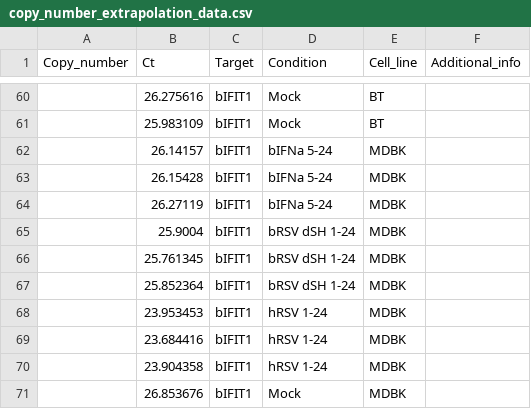
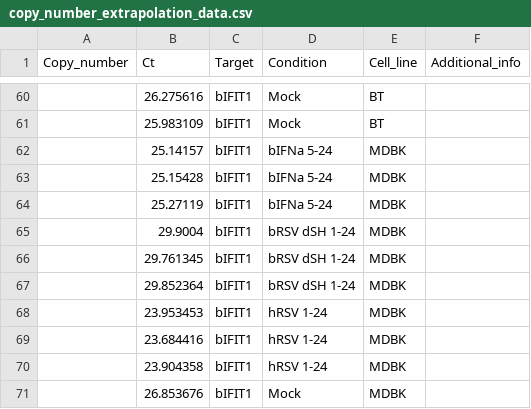
Before and after one commit to MisokralPanovic/qPCR-Analysis-Template, a CSV file: Data/copy_number_extrapolation_data.csv, drawn as a sheet; only a part is shown, gaps mark what is left out.

```diff
--- a/Data/copy_number_extrapolation_data.csv
+++ b/Data/copy_number_extrapolation_data.csv
@@ -61,8 +61,8 @@ Copy_number,Ct,Target,Condition,Cell_line,Additional_info
 ,25.983109,bIFIT1,Mock,BT,
-,26.14157,bIFIT1,bIFNa 5-24,MDBK,
-,26.15428,bIFIT1,bIFNa 5-24,MDBK,
-,26.27119,bIFIT1,bIFNa 5-24,MDBK,
-,25.9004,bIFIT1,bRSV dSH 1-24,MDBK,
-,25.761345,bIFIT1,bRSV dSH 1-24,MDBK,
-,25.852364,bIFIT1,bRSV dSH 1-24,MDBK,
+,25.14157,bIFIT1,bIFNa 5-24,MDBK,
+,25.15428,bIFIT1,bIFNa 5-24,MDBK,
+,25.27119,bIFIT1,bIFNa 5-24,MDBK,
+,29.9004,bIFIT1,bRSV dSH 1-24,MDBK,
+,29.761345,bIFIT1,bRSV dSH 1-24,MDBK,
+,29.852364,bIFIT1,bRSV dSH 1-24,MDBK,
 ,23.953453,bIFIT1,hRSV 1-24,MDBK,
```
Also changed, not shown: 10 other files.
